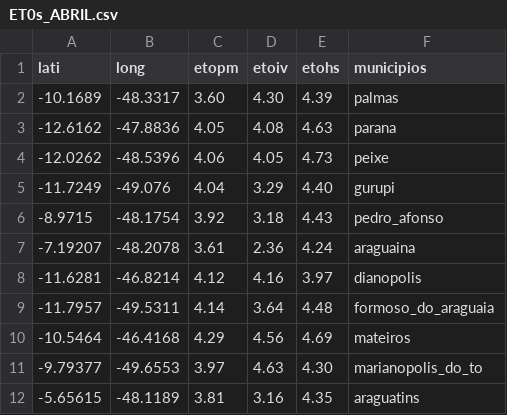
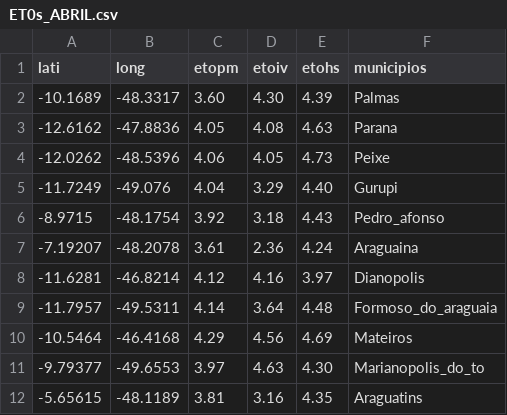
Before and after one commit to Julio-Cezar-Candido/Base-Atlas-Digital-ET0, a CSV file: Projeto PIBITI/Arquivos csv - ET0PM ET0HS ET0IV - Estações/ET0s_ABRIL.csv, drawn as a sheet.

```diff
--- a/Projeto PIBITI/Arquivos csv - ET0PM ET0HS ET0IV - Estações/ET0s_ABRIL.csv
+++ b/Projeto PIBITI/Arquivos csv - ET0PM ET0HS ET0IV - Estações/ET0s_ABRIL.csv
@@ -1,12 +1,12 @@
 lati,long,etopm,etoiv,etohs,municipios
--10.1689,-48.3317,3.60,4.30,4.39,palmas
--12.6162,-47.8836,4.05,4.08,4.63,parana
--12.0262,-48.5396,4.06,4.05,4.73,peixe
--11.7249,-49.076,4.04,3.29,4.40,gurupi
--8.9715,-48.1754,3.92,3.18,4.43,pedro_afonso
--7.19207,-48.2078,3.61,2.36,4.24,araguaina
--11.6281,-46.8214,4.12,4.16,3.97,dianopolis
--11.7957,-49.5311,4.14,3.64,4.48,formoso_do_araguaia
--10.5464,-46.4168,4.29,4.56,4.69,mateiros
--9.79377,-49.6553,3.97,4.63,4.30,marianopolis_do_to
--5.65615,-48.1189,3.81,3.16,4.35,araguatins
+-10.1689,-48.3317,3.60,4.30,4.39,Palmas
+-12.6162,-47.8836,4.05,4.08,4.63,Parana
+-12.0262,-48.5396,4.06,4.05,4.73,Peixe
+-11.7249,-49.076,4.04,3.29,4.40,Gurupi
+-8.9715,-48.1754,3.92,3.18,4.43,Pedro_afonso
+-7.19207,-48.2078,3.61,2.36,4.24,Araguaina
+-11.6281,-46.8214,4.12,4.16,3.97,Dianopolis
+-11.7957,-49.5311,4.14,3.64,4.48,Formoso_do_araguaia
+-10.5464,-46.4168,4.29,4.56,4.69,Mateiros
+-9.79377,-49.6553,3.97,4.63,4.30,Marianopolis_do_to
+-5.65615,-48.1189,3.81,3.16,4.35,Araguatins
```
Also changed, not shown: Projeto PIBITI/Arquivos csv - ET0PM ET0HS ET0IV - Estações/ET0s_AGOSTO.csv, Projeto PIBITI/Arquivos csv - ET0PM ET0HS ET0IV - Estações/ET0s_DEZEMBRO.csv, 10 other files.
